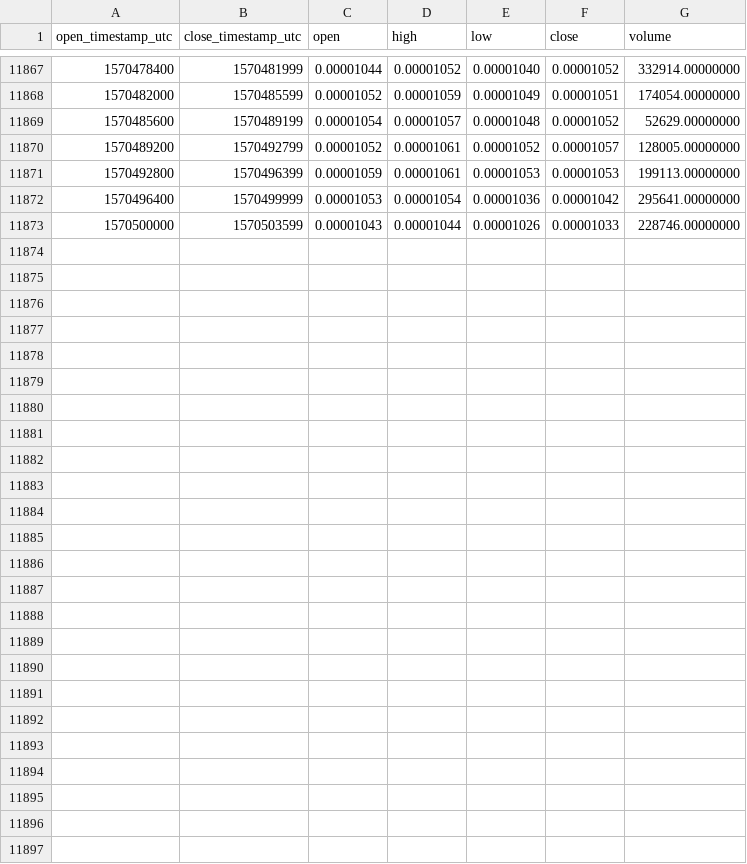
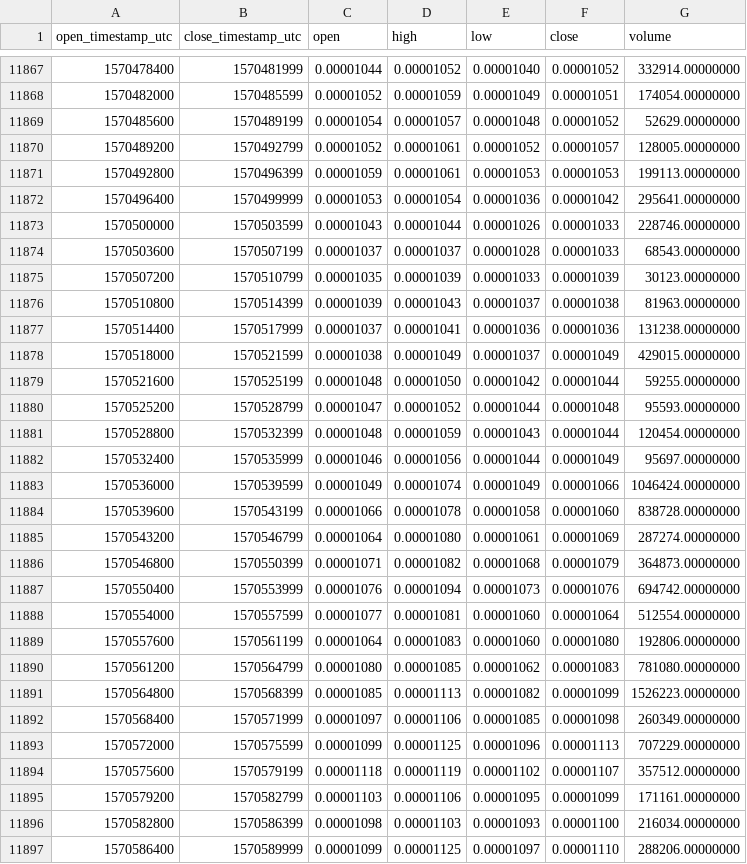
Before and after one commit to cryptobigbro/binance-THETABTC, a CSV file: binance-THETABTC-1h.csv, drawn as a sheet; only a part is shown, gaps mark what is left out.

Commit message:
Update OHLCV data.

```diff
--- a/binance-THETABTC-1h.csv
+++ b/binance-THETABTC-1h.csv
@@ -11873 +11873,25 @@ open_timestamp_utc,close_timestamp_utc,open,high,low,close,volume
 1570500000,1570503599,0.00001043,0.00001044,0.00001026,0.00001033,228746.00000000
+1570503600,1570507199,0.00001037,0.00001037,0.00001028,0.00001033,68543.00000000
+1570507200,1570510799,0.00001035,0.00001039,0.00001033,0.00001039,30123.00000000
+1570510800,1570514399,0.00001039,0.00001043,0.00001037,0.00001038,81963.00000000
+1570514400,1570517999,0.00001037,0.00001041,0.00001036,0.00001036,131238.00000000
+1570518000,1570521599,0.00001038,0.00001049,0.00001037,0.00001049,429015.00000000
+1570521600,1570525199,0.00001048,0.00001050,0.00001042,0.00001044,59255.00000000
+1570525200,1570528799,0.00001047,0.00001052,0.00001044,0.00001048,95593.00000000
+1570528800,1570532399,0.00001048,0.00001059,0.00001043,0.00001044,120454.00000000
+1570532400,1570535999,0.00001046,0.00001056,0.00001044,0.00001049,95697.00000000
+1570536000,1570539599,0.00001049,0.00001074,0.00001049,0.00001066,1046424.00000000
+1570539600,1570543199,0.00001066,0.00001078,0.00001058,0.00001060,838728.00000000
+1570543200,1570546799,0.00001064,0.00001080,0.00001061,0.00001069,287274.00000000
+1570546800,1570550399,0.00001071,0.00001082,0.00001068,0.00001079,364873.00000000
+1570550400,1570553999,0.00001076,0.00001094,0.00001073,0.00001076,694742.00000000
+1570554000,1570557599,0.00001077,0.00001081,0.00001060,0.00001064,512554.00000000
+1570557600,1570561199,0.00001064,0.00001083,0.00001060,0.00001080,192806.00000000
+1570561200,1570564799,0.00001080,0.00001085,0.00001062,0.00001083,781080.00000000
+1570564800,1570568399,0.00001085,0.00001113,0.00001082,0.00001099,1526223.00000000
+1570568400,1570571999,0.00001097,0.00001106,0.00001085,0.00001098,260349.00000000
+1570572000,1570575599,0.00001099,0.00001125,0.00001096,0.00001113,707229.00000000
+1570575600,1570579199,0.00001118,0.00001119,0.00001102,0.00001107,357512.00000000
+1570579200,1570582799,0.00001103,0.00001106,0.00001095,0.00001099,171161.00000000
+1570582800,1570586399,0.00001098,0.00001103,0.00001093,0.00001100,216034.00000000
+1570586400,1570589999,0.00001099,0.00001125,0.00001097,0.00001110,288206.00000000
```
Also changed, not shown: binance-THETABTC-1d.csv.
